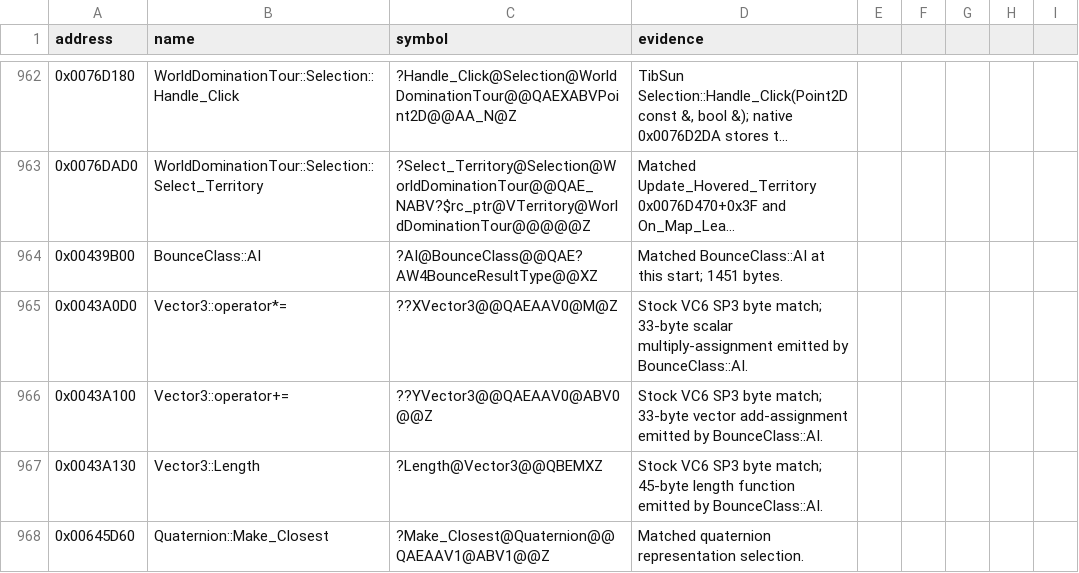
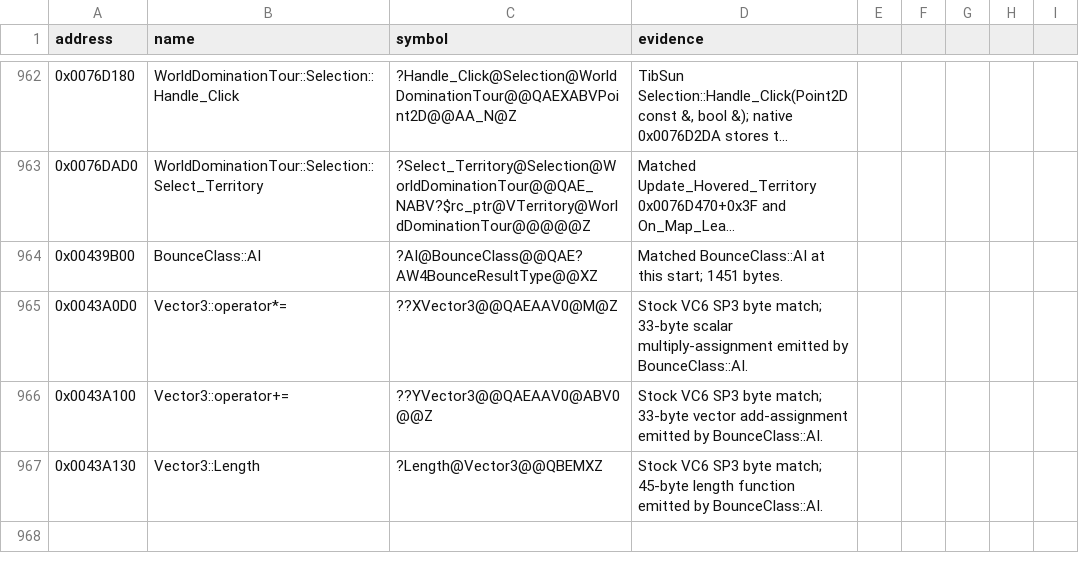
Before and after one commit to gibbo101/ra2-decomp, a CSV file: data/names.csv, drawn as a sheet; only a part is shown, gaps mark what is left out; long unchanged cells end in …; the diff names each change by its address in the sheet, - before the commit and + after, or states it on an @@ line.

Commit message:
Retain Quaternion Length2 calls in unannotated draft

```diff
--- a/data/names.csv
+++ b/data/names.csv
-row 968: 0x00645D60 | Quaternion::Make_Closest | ?Make_Closest@Quaternion@@QAEAAV1@ABV1@@Z | Matched quaternion representation selection.
```
Also changed, not shown: 1 other file.
